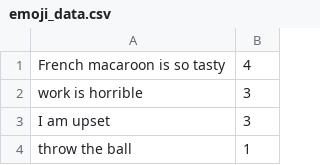
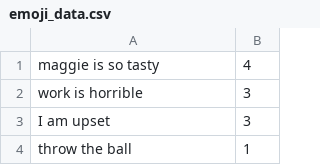
Before and after one commit to Priyanshuparth/Emojify_text, a CSV file: emoji_data.csv, drawn as a sheet; only a part is shown.

```diff
--- a/emoji_data.csv
+++ b/emoji_data.csv
@@ -1,2 +1,2 @@
-French macaroon is so tasty,4
+maggie is so tasty,4
 work is horrible,3
```
Also changed, not shown: 6 other files.
